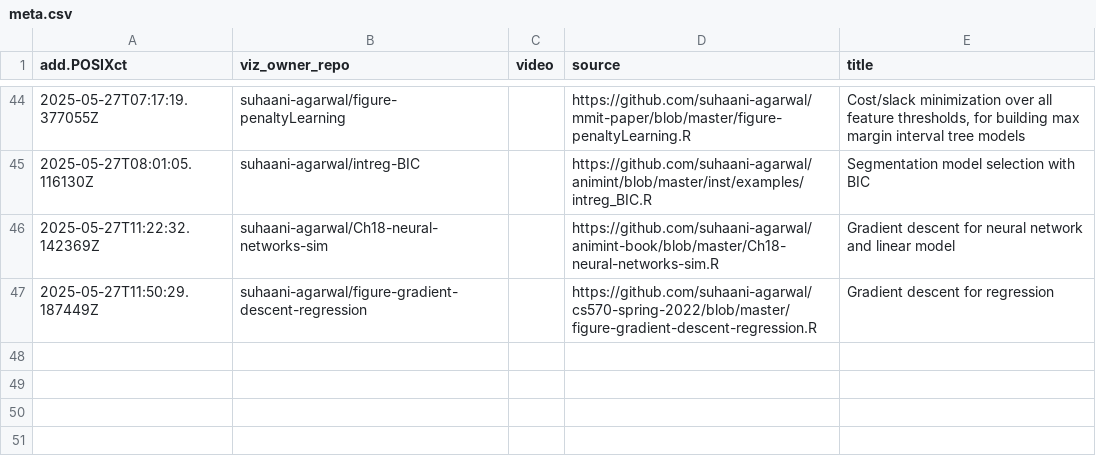
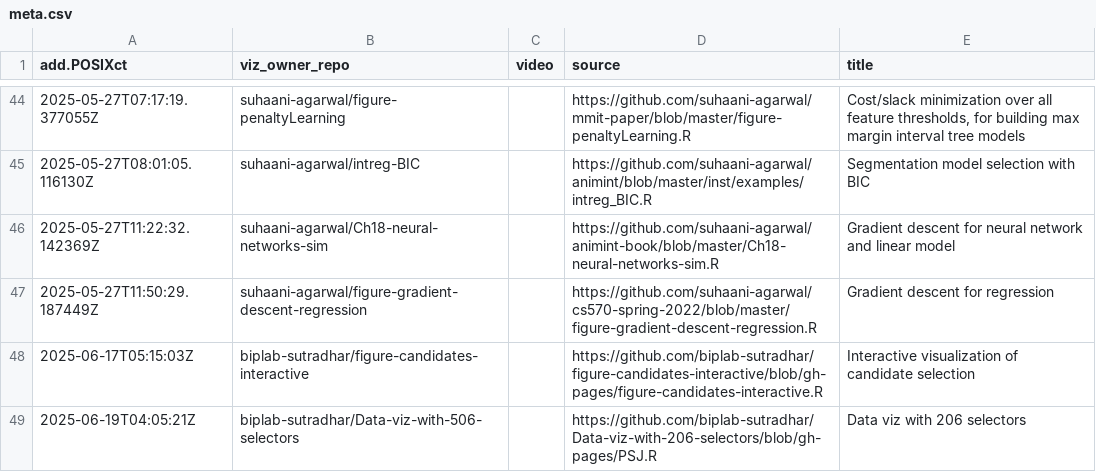
Before and after one commit to tdhock/gallery, a CSV file: meta.csv, drawn as a sheet; only a part is shown, gaps mark what is left out.

```diff
--- a/meta.csv
+++ b/meta.csv
@@ -47 +47,3 @@ add.POSIXct,viz_owner_repo,video,source,title
 2025-05-27T11:50:29.187449Z,suhaani-agarwal/figure-gradient-descent-regression,"",https://github.com/suhaani-agarwal/cs570-spring-2022/blob/master/figure-gradient-descent-regression.R,Gradient descent for regression
+2025-06-17T05:15:03Z,biplab-sutradhar/figure-candidates-interactive,"",https://github.com/biplab-sutradhar/figure-candidates-interactive/blob/gh-pages/figure-candidates-interactive.R,Interactive visualization of candidate selection
+2025-06-19T04:05:21Z,biplab-sutradhar/Data-viz-with-506-selectors,"",https://github.com/biplab-sutradhar/Data-viz-with-206-selectors/blob/gh-pages/PSJ.R,Data viz with 206 selectors
```
Also changed, not shown: 4 other files.
